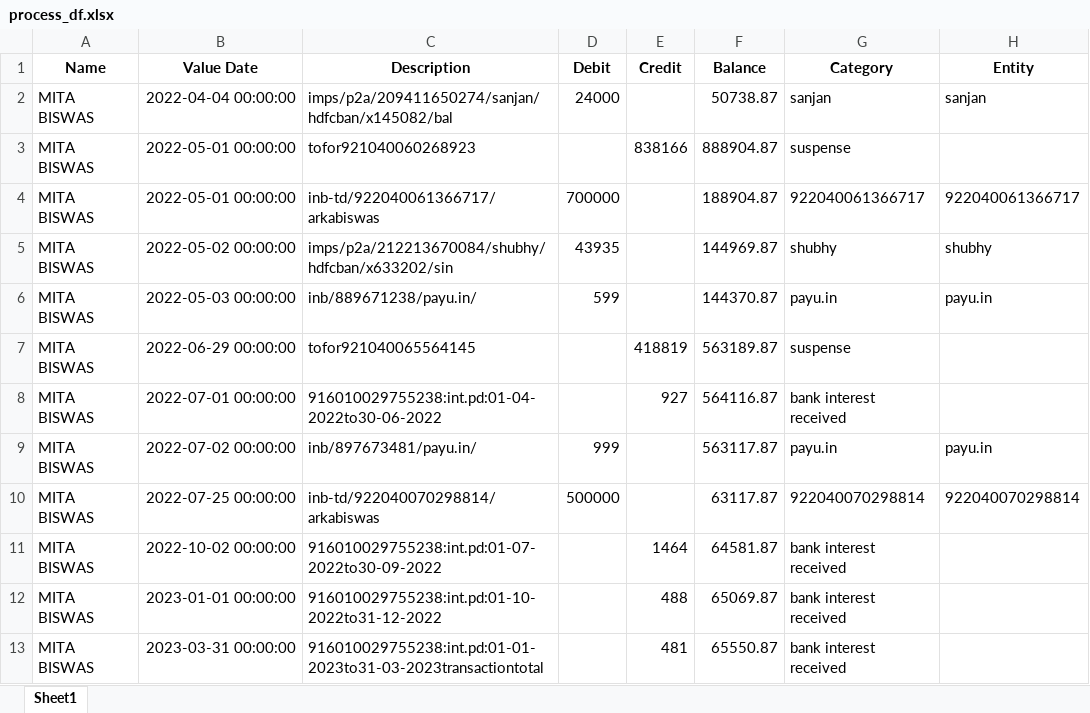
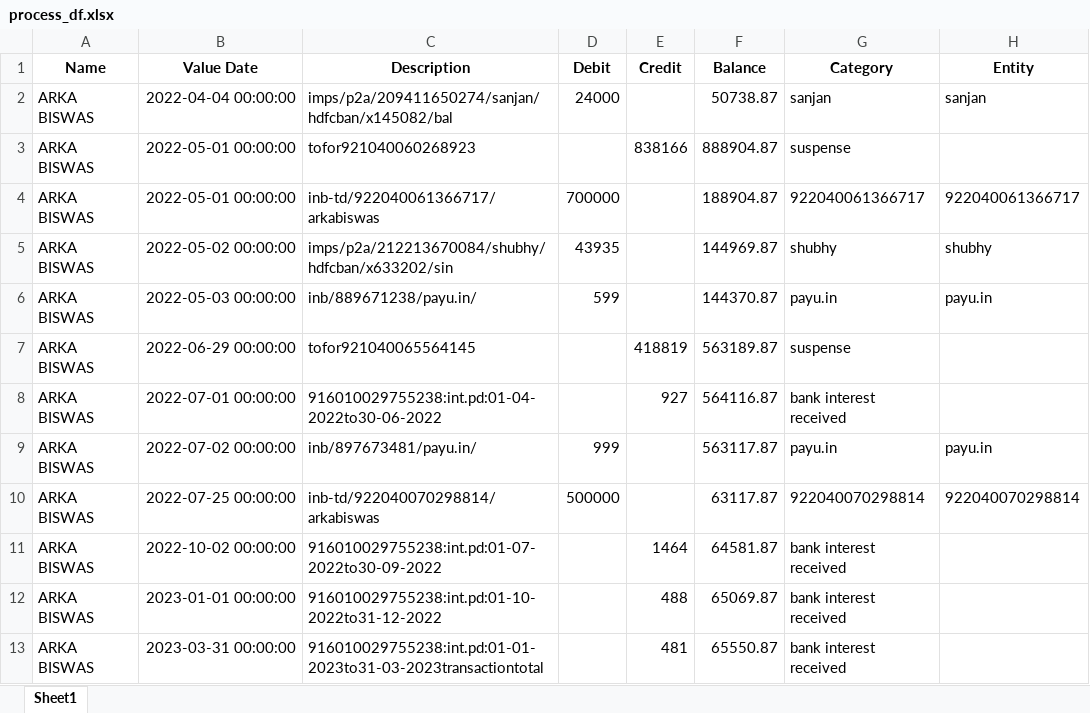
Before and after one commit to Shama-Cyphersol/cyphersol-ats-native-app, an Excel workbook: src/utils/del/process_df.xlsx, sheet Sheet1, drawn as a sheet; values as stored, in another font and other column widths than the file's, no borders; the diff names each change by its address in the sheet, - before the commit and + after, or states it on an @@ line.

```diff
--- a/src/utils/del/process_df.xlsx (sheet Sheet1)
+++ b/src/utils/del/process_df.xlsx (sheet Sheet1)
-A2:A13 (Name): MITA BISWAS
+A2:A13 (Name): ARKA BISWAS
```
Also changed, not shown: src/utils/del/entity_df.xlsx, src/utils/del/name_acc_df.xlsx, 6 other files.
